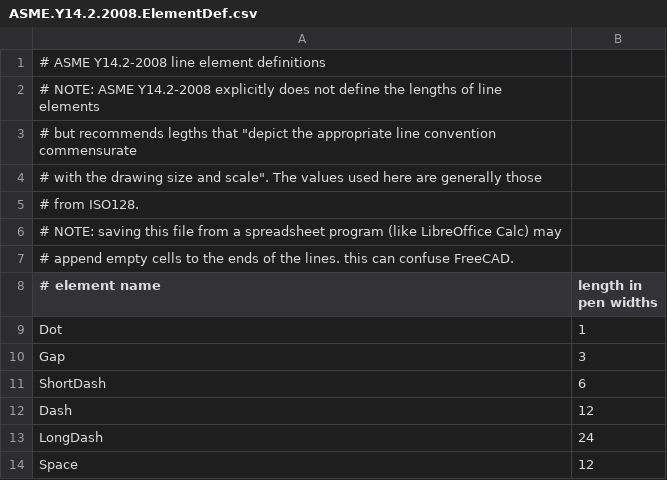
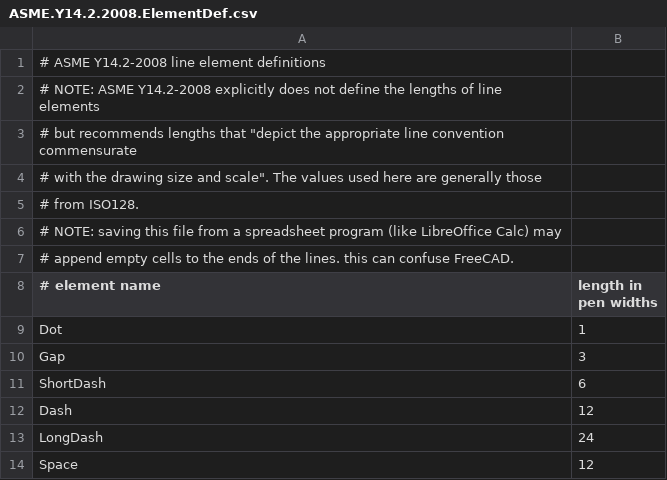
Before and after one commit to southseact-3d/fcd, a CSV file: src/Mod/TechDraw/LineGroup/ASME.Y14.2.2008.ElementDef.csv, drawn as a sheet.

Commit message:
Fix typos

```diff
--- a/src/Mod/TechDraw/LineGroup/ASME.Y14.2.2008.ElementDef.csv
+++ b/src/Mod/TechDraw/LineGroup/ASME.Y14.2.2008.ElementDef.csv
@@ -2,3 +2,3 @@
 # NOTE: ASME Y14.2-2008 explicitly does not define the lengths of line elements,
-# but recommends legths that "depict the appropriate line convention commensurate
+# but recommends lengths that "depict the appropriate line convention commensurate
 # with the drawing size and scale".   The values used here are generally those
```
Also changed, not shown: 1 other file.
